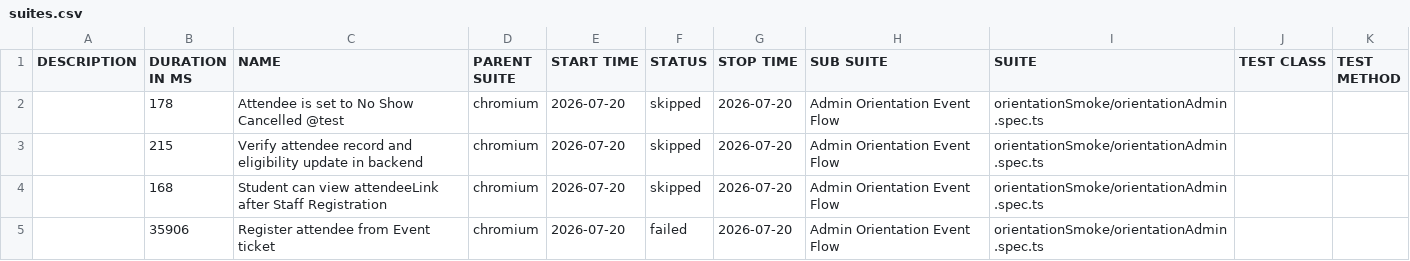
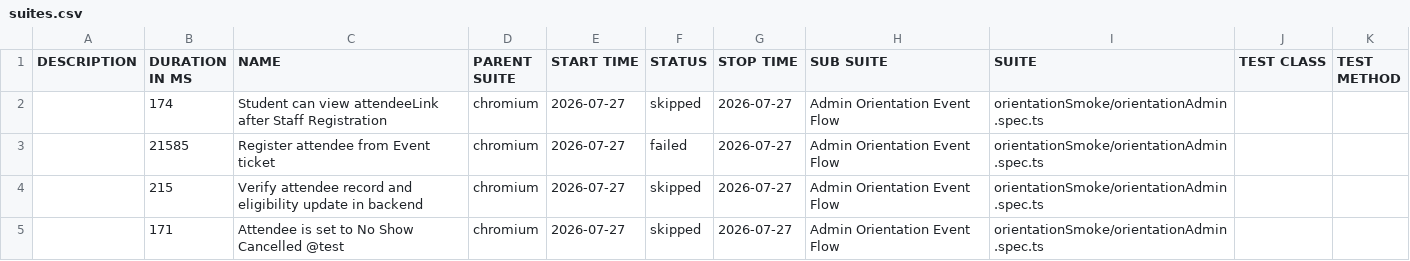
Before and after one commit to pgunda8790/PlaywrightAutomation, a CSV file: data/suites.csv, drawn as a sheet.

```diff
--- a/data/suites.csv
+++ b/data/suites.csv
@@ -1,5 +1,5 @@
 "DESCRIPTION","DURATION IN MS","NAME","PARENT SUITE","START TIME","STATUS","STOP TIME","SUB SUITE","SUITE","TEST CLASS","TEST METHOD"
-"","178","Attendee is set to No Show Cancelled @test","chromium","2026-07-20","skipped","2026-07-20","Admin Orientation Event Flow","orientationSmoke/orientationAdmin.spec.ts","",""
-"","215","Verify attendee record and eligibility update in backend","chromium","2026-07-20","skipped","2026-07-20","Admin Orientation Event Flow","orientationSmoke/orientationAdmin.spec.ts","",""
-"","168","Student can view attendeeLink after Staff Registration","chromium","2026-07-20","skipped","2026-07-20","Admin Orientation Event Flow","orientationSmoke/orientationAdmin.spec.ts","",""
-"","35906","Register attendee from Event ticket","chromium","2026-07-20","failed","2026-07-20","Admin Orientation Event Flow","orientationSmoke/orientationAdmin.spec.ts","",""
+"","174","Student can view attendeeLink after Staff Registration","chromium","2026-07-27","skipped","2026-07-27","Admin Orientation Event Flow","orientationSmoke/orientationAdmin.spec.ts","",""
+"","21585","Register attendee from Event ticket","chromium","2026-07-27","failed","2026-07-27","Admin Orientation Event Flow","orientationSmoke/orientationAdmin.spec.ts","",""
+"","215","Verify attendee record and eligibility update in backend","chromium","2026-07-27","skipped","2026-07-27","Admin Orientation Event Flow","orientationSmoke/orientationAdmin.spec.ts","",""
+"","171","Attendee is set to No Show Cancelled @test","chromium","2026-07-27","skipped","2026-07-27","Admin Orientation Event Flow","orientationSmoke/orientationAdmin.spec.ts","",""
```
Also changed, not shown: 56 other files.
